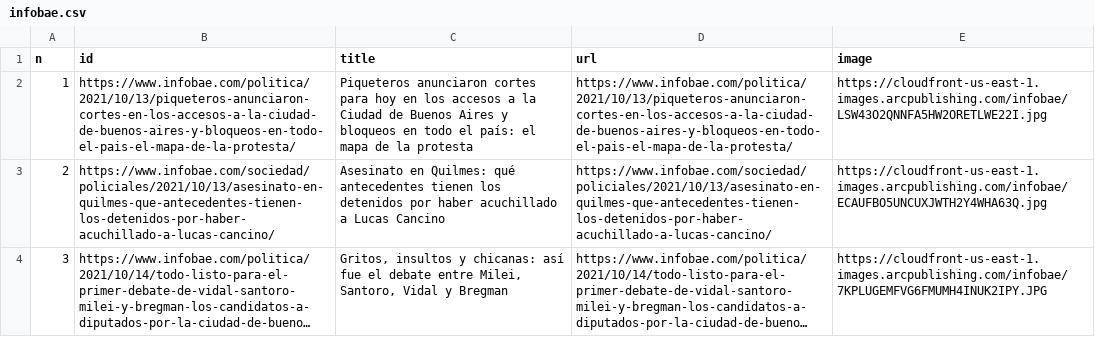
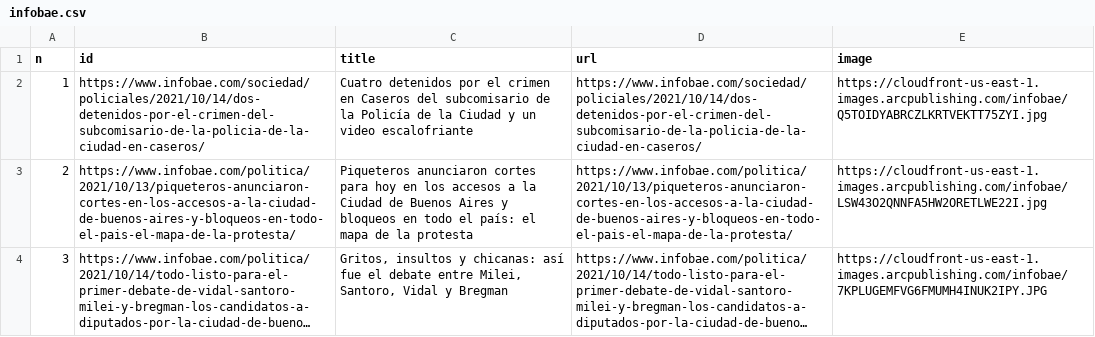
Before and after one commit to diffario/diarios, a CSV file: infobae.csv, drawn as a sheet; only a part is shown; long unchanged cells end in …; the diff covers the shown part only; the diff names each change by its address in the sheet, - before the commit and + after, or states it on an @@ line.

```diff
--- a/infobae.csv
+++ b/infobae.csv
-B2 (id): https://www.infobae.com/politica/2021/10/13/piqueteros-anunciaron-cortes-en-los-accesos-a-la-ciudad-de-buenos-aires-y-bloqueos-en-todo-el-pais-el-mapa-de-la-protesta/
+B2 (id): https://www.infobae.com/sociedad/policiales/2021/10/14/dos-detenidos-por-el-crimen-del-subcomisario-de-la-policia-de-la-ciudad-en-caseros/
-C2 (title): Piqueteros anunciaron cortes para hoy en los accesos a la Ciudad de Buenos Aires y bloqueos en todo el país: el mapa de la protesta
+C2 (title): Cuatro detenidos por el crimen en Caseros del subcomisario de la Policía de la Ciudad y un video escalofriante
-D2 (url): https://www.infobae.com/politica/2021/10/13/piqueteros-anunciaron-cortes-en-los-accesos-a-la-ciudad-de-buenos-aires-y-bloqueos-en-todo-el-pais-el-mapa-de-la-protesta/
+D2 (url): https://www.infobae.com/sociedad/policiales/2021/10/14/dos-detenidos-por-el-crimen-del-subcomisario-de-la-policia-de-la-ciudad-en-caseros/
-E2 (image): https://cloudfront-us-east-1.images.arcpublishing.com/infobae/LSW43O2QNNFA5HW2ORETLWE22I.jpg
+E2 (image): https://cloudfront-us-east-1.images.arcpublishing.com/infobae/Q5TOIDYABRCZLKRTVEKTT75ZYI.jpg
-B3 (id): https://www.infobae.com/sociedad/policiales/2021/10/13/asesinato-en-quilmes-que-antecedentes-tienen-los-detenidos-por-haber-acuchillado-a-lucas-cancino/
+B3 (id): https://www.infobae.com/politica/2021/10/13/piqueteros-anunciaron-cortes-en-los-accesos-a-la-ciudad-de-buenos-aires-y-bloqueos-en-todo-el-pais-el-mapa-de-la-protesta/
-C3 (title): Asesinato en Quilmes: qué antecedentes tienen los detenidos por haber acuchillado a Lucas Cancino
+C3 (title): Piqueteros anunciaron cortes para hoy en los accesos a la Ciudad de Buenos Aires y bloqueos en todo el país: el mapa de la protesta
-D3 (url): https://www.infobae.com/sociedad/policiales/2021/10/13/asesinato-en-quilmes-que-antecedentes-tienen-los-detenidos-por-haber-acuchillado-a-lucas-cancino/
+D3 (url): https://www.infobae.com/politica/2021/10/13/piqueteros-anunciaron-cortes-en-los-accesos-a-la-ciudad-de-buenos-aires-y-bloqueos-en-todo-el-pais-el-mapa-de-la-protesta/
-E3 (image): https://cloudfront-us-east-1.images.arcpublishing.com/infobae/ECAUFBO5UNCUXJWTH2Y4WHA63Q.jpg
+E3 (image): https://cloudfront-us-east-1.images.arcpublishing.com/infobae/LSW43O2QNNFA5HW2ORETLWE22I.jpg
```
Also changed, not shown: 46 edited cells elsewhere in this file, 1 other file.
